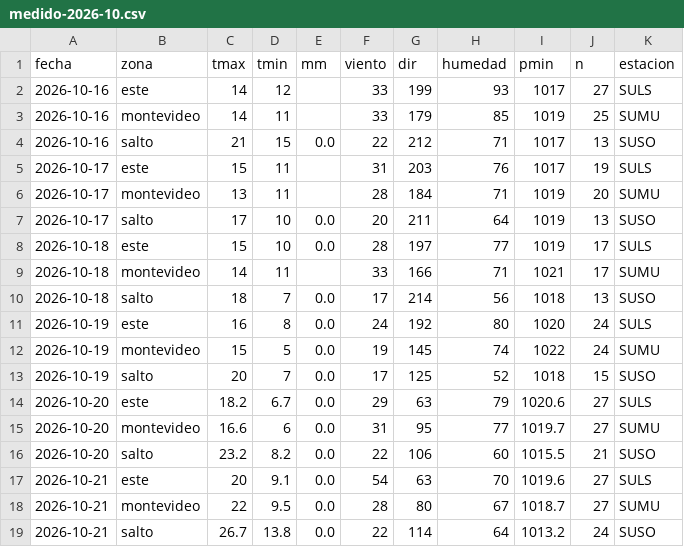
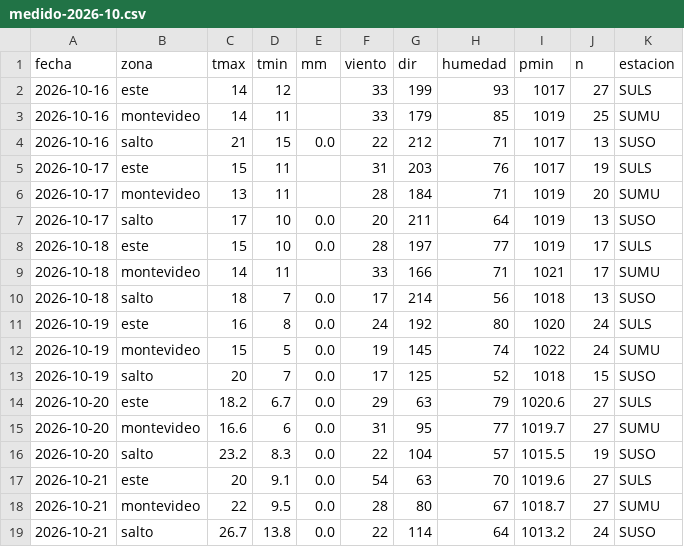
Before and after one commit to PatricioFerreira/Predictor-Noesis, a CSV file: data/historial/medido-2026-10.csv, drawn as a sheet.

```diff
--- a/data/historial/medido-2026-10.csv
+++ b/data/historial/medido-2026-10.csv
@@ -15,3 +15,3 @@ fecha,zona,tmax,tmin,mm,viento,dir,humedad,pmin,n,estacion
 2026-10-20,montevideo,16.6,6,0.0,31,95,77,1019.7,27,SUMU
-2026-10-20,salto,23.2,8.2,0.0,22,106,60,1015.5,21,SUSO
+2026-10-20,salto,23.2,8.3,0.0,22,104,57,1015.5,19,SUSO
 2026-10-21,este,20,9.1,0.0,54,63,70,1019.6,27,SULS
```
Also changed, not shown: data/historial/registro-2026-10.csv, 9 other files.
